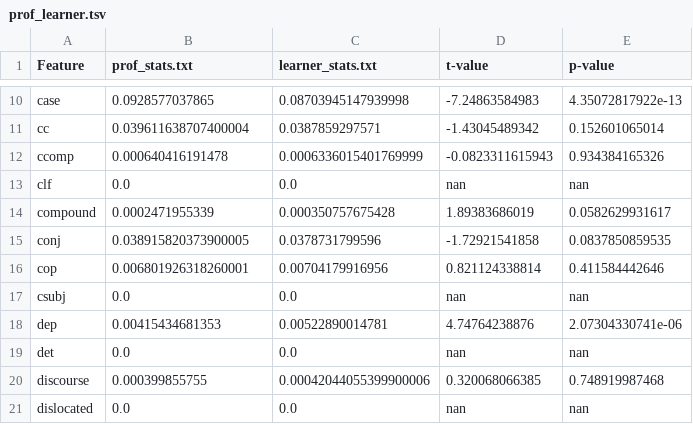
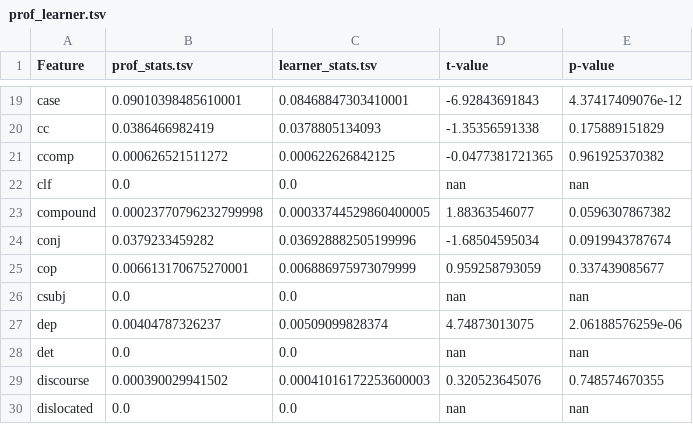
Before and after one commit to kunilovskaya/UDsyntax, a TSV file: stats/prof_learner.tsv, drawn as a sheet; only a part is shown, gaps mark what is left out; addresses are those after the commit; the diff covers the shown part only; the diff names each change by its address in the sheet, - before the commit and + after, or states it on an @@ line.

```diff
--- a/stats/prof_learner.tsv
+++ b/stats/prof_learner.tsv
-B1: prof_stats.txt
+B1: prof_stats.tsv
-C1: learner_stats.txt
+C1: learner_stats.tsv
-B19 (prof_stats.tsv): 0.0928577037865
+B19 (prof_stats.tsv): 0.09010398485610001
-C19 (learner_stats.tsv): 0.08703945147939998
+C19 (learner_stats.tsv): 0.08468847303410001
-D19 (t-value): -7.24863584983
+D19 (t-value): -6.92843691843
-E19 (p-value): 4.35072817922e-13
+E19 (p-value): 4.37417409076e-12
-B20 (prof_stats.tsv): 0.039611638707400004
+B20 (prof_stats.tsv): 0.0386466982419
-C20 (learner_stats.tsv): 0.0387859297571
+C20 (learner_stats.tsv): 0.0378805134093
-D20 (t-value): -1.43045489342
+D20 (t-value): -1.35356591338
-E20 (p-value): 0.152601065014
+E20 (p-value): 0.175889151829
-B21 (prof_stats.tsv): 0.000640416191478
+B21 (prof_stats.tsv): 0.000626521511272
-C21 (learner_stats.tsv): 0.0006336015401769999
+C21 (learner_stats.tsv): 0.000622626842125
-D21 (t-value): -0.0823311615943
+D21 (t-value): -0.0477381721365
-E21 (p-value): 0.934384165326
+E21 (p-value): 0.961925370382
-B23 (prof_stats.tsv): 0.0002471955339
+B23 (prof_stats.tsv): 0.00023770796232799998
-C23 (learner_stats.tsv): 0.000350757675428
+C23 (learner_stats.tsv): 0.00033744529860400005
-D23 (t-value): 1.89383686019
+D23 (t-value): 1.88363546077
-E23 (p-value): 0.0582629931617
+E23 (p-value): 0.0596307867382
-B24 (prof_stats.tsv): 0.038915820373900005
+B24 (prof_stats.tsv): 0.0379233459282
-C24 (learner_stats.tsv): 0.0378731799596
+C24 (learner_stats.tsv): 0.036928882505199996
-D24 (t-value): -1.72921541858
+D24 (t-value): -1.68504595034
-E24 (p-value): 0.0837850859535
+E24 (p-value): 0.0919943787674
-B25 (prof_stats.tsv): 0.006801926318260001
+B25 (prof_stats.tsv): 0.006613170675270001
-C25 (learner_stats.tsv): 0.00704179916956
+C25 (learner_stats.tsv): 0.006886975973079999
-D25 (t-value): 0.821124338814
+D25 (t-value): 0.959258793059
-E25 (p-value): 0.411584442646
+E25 (p-value): 0.337439085677
-B27 (prof_stats.tsv): 0.00415434681353
+B27 (prof_stats.tsv): 0.00404787326237
-C27 (learner_stats.tsv): 0.00522890014781
+C27 (learner_stats.tsv): 0.00509099828374
-D27 (t-value): 4.74764238876
+D27 (t-value): 4.74873013075
-E27 (p-value): 2.07304330741e-06
+E27 (p-value): 2.06188576259e-06
-B29 (prof_stats.tsv): 0.000399855755
+B29 (prof_stats.tsv): 0.000390029941502
-C29 (learner_stats.tsv): 0.00042044055399900006
+C29 (learner_stats.tsv): 0.00041016172253600003
-D29 (t-value): 0.320068066385
+D29 (t-value): 0.320523645076
-E29 (p-value): 0.748919987468
+E29 (p-value): 0.748574670355
```
Also changed, not shown: 15 added rows and 81 edited cells elsewhere in this file, stats/rnc_learner.tsv, stats/rnc_prof.tsv, 3 other files.
